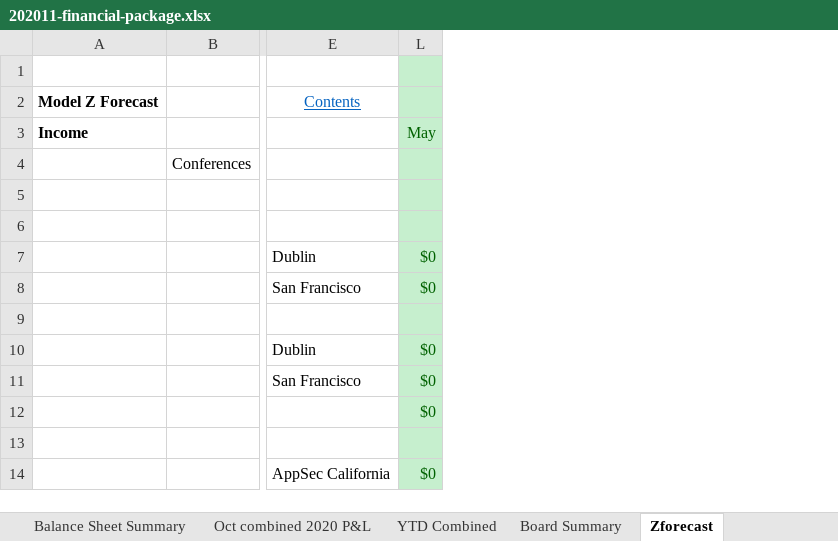
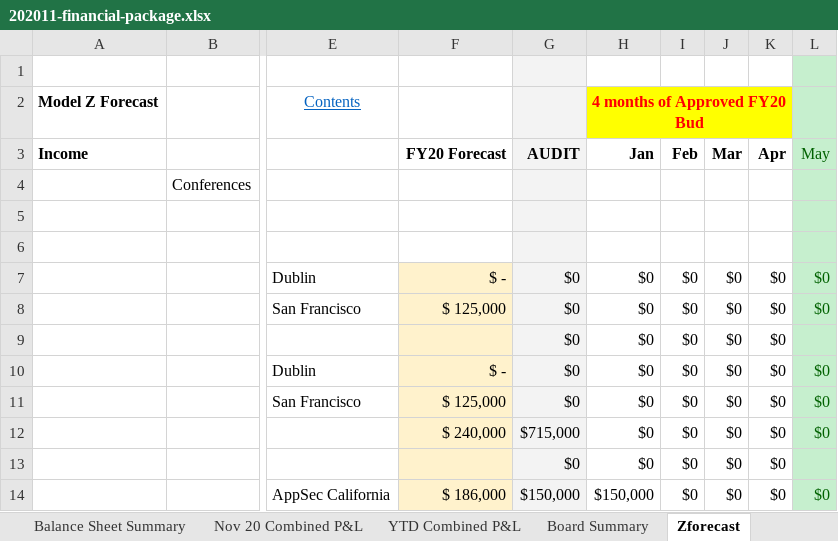
Before and after one commit to OWASP/www-board, an Excel workbook: attachments/202011-financial-package.xlsx, sheet Zforecast, drawn as a sheet; only a part is shown, gaps mark what is left out; values as stored, in another font and other column widths than the file's, no borders; the diff names each change by its address in the sheet, - before the commit and + after, or states it on an @@ line.

```diff
--- a/attachments/202011-financial-package.xlsx (sheet Zforecast)
+++ b/attachments/202011-financial-package.xlsx (sheet Zforecast)
-sheet tab: YTD Combined
+sheet tab: YTD Combined P&L
-sheet tab: Oct combined 2020 P&L
+sheet tab: Nov 20 Combined P&L
@@ column F unhidden, rows 3-14: FY20 Forecast |  |  |  | $ - | $ 125,000 |  | $ - | $ 125,000 | $ 240,000 |  | $ 186,000 @@
@@ column G unhidden, rows 3-14: AUDIT |  |  |  | $0 | $0 | $0 | $0 | $0 | $715,000 | $0 | $150,000 @@
@@ column H unhidden, rows 2-14: 4 months of Approved FY20 Bud | Jan |  |  |  | $0 | $0 | $0 | $0 | $0 | $0 | $0 | $150,000 @@
@@ column I unhidden, rows 3-14: Feb |  |  |  | $0 | $0 | $0 | $0 | $0 | $0 | $0 | $0 @@
@@ column J unhidden, rows 3-14: Mar |  |  |  | $0 | $0 | $0 | $0 | $0 | $0 | $0 | $0 @@
@@ column K unhidden, rows 3-14: Apr |  |  |  | $0 | $0 | $0 | $0 | $0 | $0 | $0 | $0 @@
```
Also changed, not shown: sheet YTD Combined P&L, sheet Board Summary, sheet Balance Sheet Standard, sheet US AR, sheet US AP, sheet Balance Sheet Summary, 5 more sheets, other sheet tabs, formulas that keep their value, hidden cells, charts or pictures, 4 other files.
